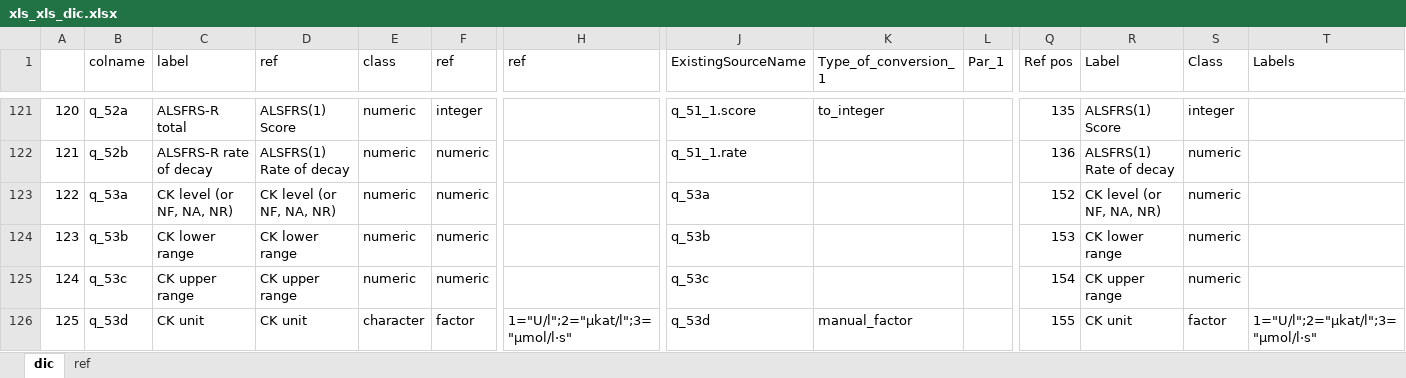
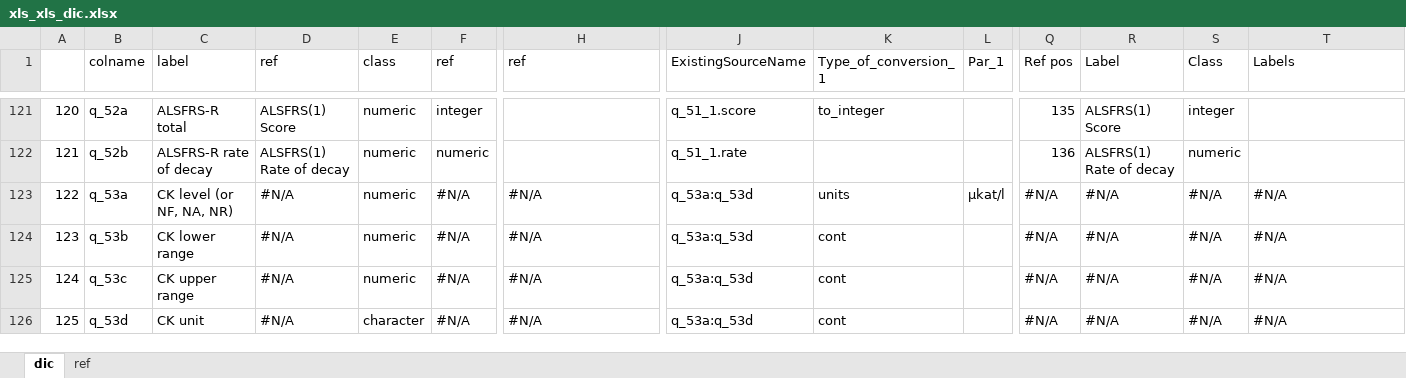
Before and after one commit to adamryczkowski/ONWebDUALSimport, an Excel workbook: inst/xls_xls_dic.xlsx, sheet dic, drawn as a sheet; only a part is shown, gaps mark what is left out; values as stored, in another font and other column widths than the file's, no cell formats; conditional formats not drawn; the diff covers the shown part only; the diff names each change by its address in the sheet, - before the commit and + after, or states it on an @@ line.

Commit message:
Implemented pattern_of_spreading translation

```diff
--- a/inst/xls_xls_dic.xlsx (sheet dic)
+++ b/inst/xls_xls_dic.xlsx (sheet dic)
-D123 (ref): CK level (or NF, NA, NR)
+D123 (ref): #N/A
-F123:F125 (ref): numeric
+F123:F125 (ref): #N/A
-H123:H125 (ref): (empty)
+H123:H125 (ref): #N/A
-J123 (ExistingSourceName): q_53a
+J123 (ExistingSourceName): q_53a:q_53d
-K123 (Type_of_conversion_1): (empty)
+K123 (Type_of_conversion_1): units
-L123 (Par_1): (empty)
+L123 (Par_1): µkat/l
-Q123 (Ref pos): 152
+Q123 (Ref pos): #N/A
-R123 (Label): CK level (or NF, NA, NR)
+R123 (Label): #N/A
-S123:S125 (Class): numeric
+S123:S125 (Class): #N/A
-T123:T125 (Labels): (empty)
+T123:T125 (Labels): #N/A
-D124 (ref): CK lower range
+D124 (ref): #N/A
-J124 (ExistingSourceName): q_53b
+J124 (ExistingSourceName): q_53a:q_53d
-K124:K125 (Type_of_conversion_1): (empty)
+K124:K125 (Type_of_conversion_1): cont
-Q124 (Ref pos): 153
+Q124 (Ref pos): #N/A
-R124 (Label): CK lower range
+R124 (Label): #N/A
-D125 (ref): CK upper range
+D125 (ref): #N/A
-J125 (ExistingSourceName): q_53c
+J125 (ExistingSourceName): q_53a:q_53d
-Q125 (Ref pos): 154
+Q125 (Ref pos): #N/A
-R125 (Label): CK upper range
+R125 (Label): #N/A
-D126 (ref): CK unit
+D126 (ref): #N/A
-F126 (ref): factor
+F126 (ref): #N/A
-H126 (ref): 1="U/l";2="µkat/l";3="µmol/l·s"
+H126 (ref): #N/A
-J126 (ExistingSourceName): q_53d
+J126 (ExistingSourceName): q_53a:q_53d
-K126 (Type_of_conversion_1): manual_factor
+K126 (Type_of_conversion_1): cont
-Q126 (Ref pos): 155
+Q126 (Ref pos): #N/A
-R126 (Label): CK unit
+R126 (Label): #N/A
-S126 (Class): factor
+S126 (Class): #N/A
-T126 (Labels): 1="U/l";2="µkat/l";3="µmol/l·s"
+T126 (Labels): #N/A
```
Also changed, not shown: 216 edited cells elsewhere in this sheet, cell formats, 3 other files.
